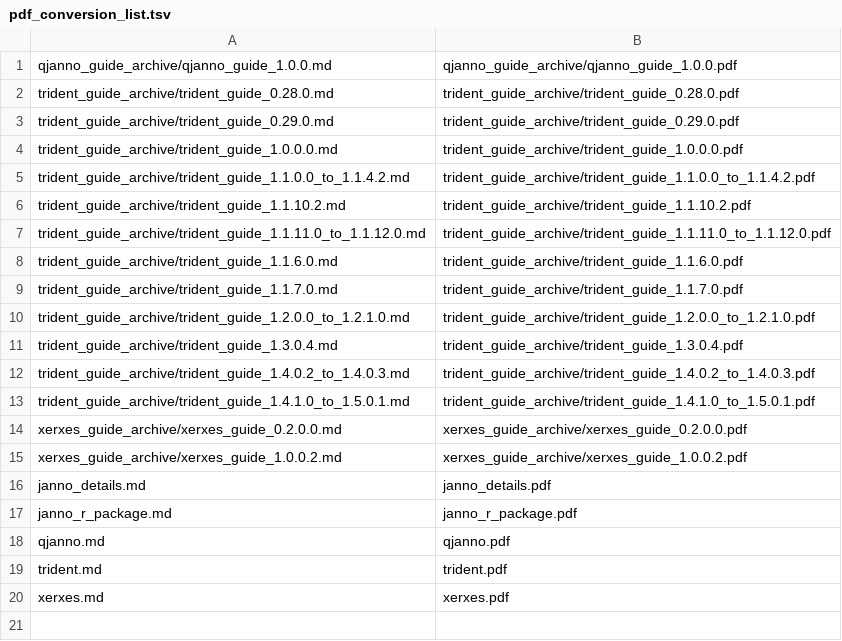
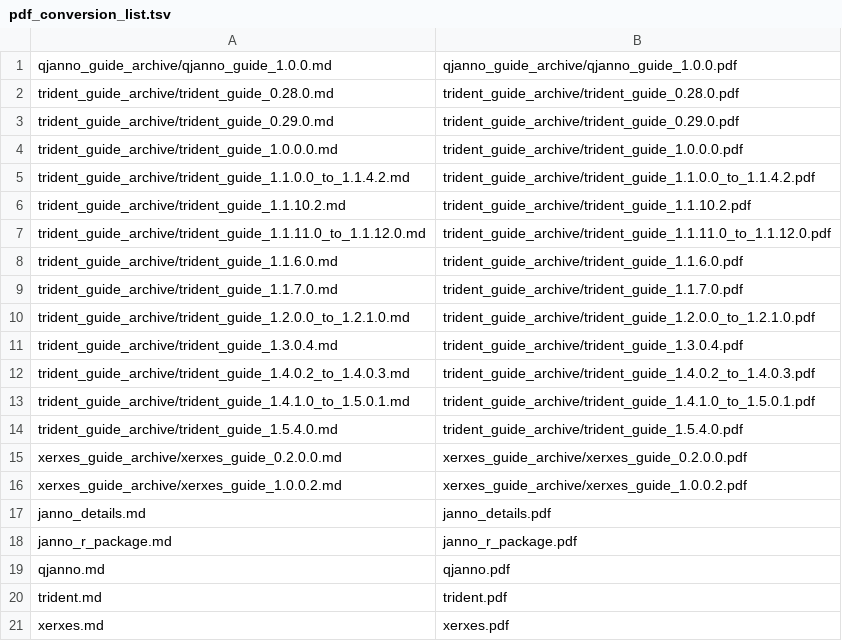
Before and after one commit to poseidon-framework/poseidon-framework.github.io, a TSV file: pdf_conversion/pdf_conversion_list.tsv, drawn as a sheet.

Commit message:
update of version and pdf table

```diff
--- a/pdf_conversion/pdf_conversion_list.tsv
+++ b/pdf_conversion/pdf_conversion_list.tsv
@@ -13,2 +13,3 @@ trident_guide_archive/trident_guide_1.4.0.2_to_1.4.0.3.md	trident_guide_archive/
 trident_guide_archive/trident_guide_1.4.1.0_to_1.5.0.1.md	trident_guide_archive/trident_guide_1.4.1.0_to_1.5.0.1.pdf
+trident_guide_archive/trident_guide_1.5.4.0.md	trident_guide_archive/trident_guide_1.5.4.0.pdf
 xerxes_guide_archive/xerxes_guide_0.2.0.0.md	xerxes_guide_archive/xerxes_guide_0.2.0.0.pdf
```
Also changed, not shown: version_table.tsv.
